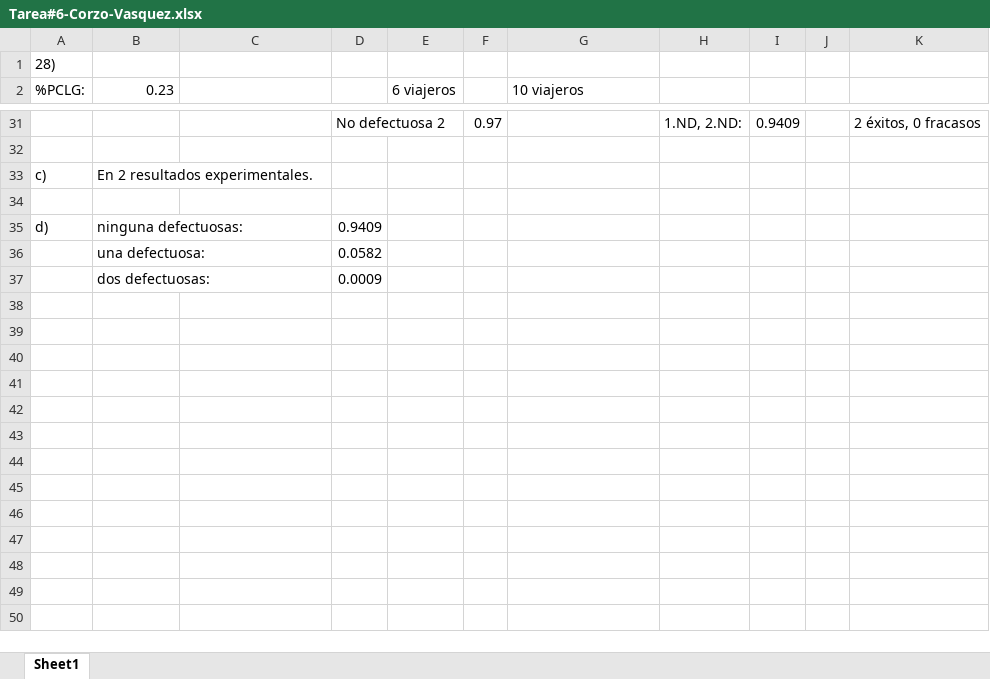
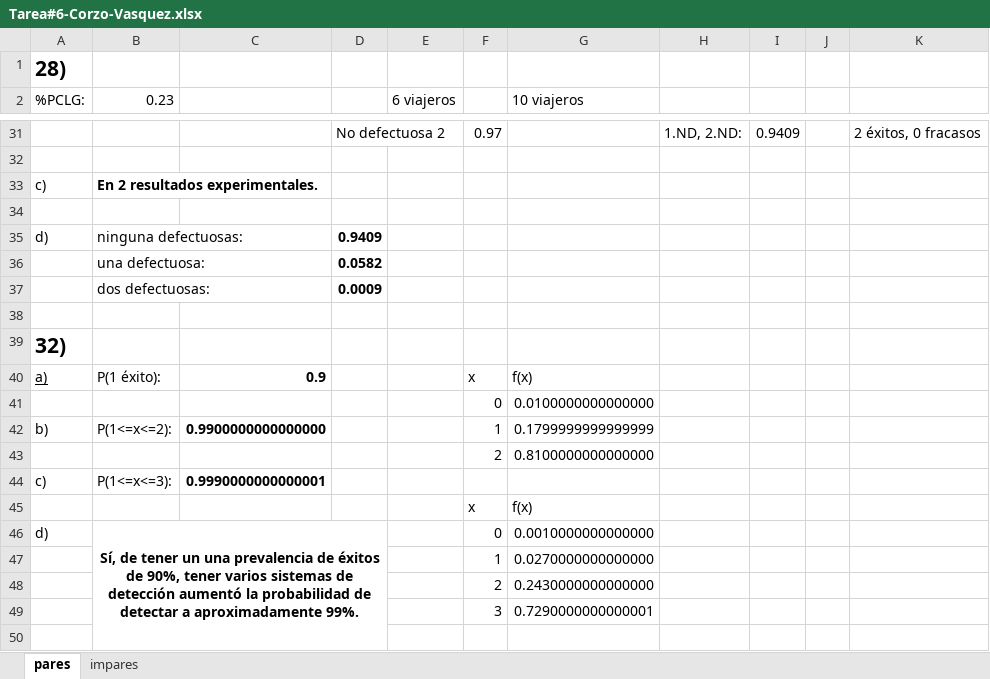
Before and after one commit to DavidCorzo/2.1, an Excel workbook: ___Estadistica_1-Notas___/__Entregables__/Tarea#6/Tarea#6-Corzo-Vasquez.xlsx, sheet pares, drawn as a sheet; only a part is shown, gaps mark what is left out; values as stored, in another font and other column widths than the file's, no borders; the diff covers the shown part only; the diff names each change by its address in the sheet, - before the commit and + after, or states it on an @@ line.

```diff
--- a/___Estadistica_1-Notas___/__Entregables__/Tarea#6/Tarea#6-Corzo-Vasquez.xlsx (sheet pares)
+++ b/___Estadistica_1-Notas___/__Entregables__/Tarea#6/Tarea#6-Corzo-Vasquez.xlsx (sheet pares)
-sheet tab: Sheet1
+sheet tab: pares
+sheet tab: impares
-A1 bold: off
+A1 bold: on, text size: larger
-B33 bold: off
+B33 bold: on
-D35:D37 bold: off
+D35:D37 bold: on
+row 38: (empty)
+row 39: 32)
+row 40: a) | P(1 éxito): | 0.9 |  |  | x | f(x)
+row 41:  |  |  |  |  | 0 | 0.0100000000000000
+row 42: b) | P(1<=x<=2): | 0.9900000000000000 |  |  | 1 | 0.1799999999999999
+row 43:  |  |  |  |  | 2 | 0.8100000000000000
+row 44: c) | P(1<=x<=3): | 0.9990000000000001
+row 45:  |  |  |  |  | x | f(x)
+row 46: d) | Sí, de tener un una prevalencia de éxitos de 90%, tener varios sistemas de detección aumentó la probabilidad de detectar a aproximadamente 99%. |  |  |  | 0 | 0.0010000000000000
+row 47:  |  |  |  |  | 1 | 0.0270000000000000
+row 48:  |  |  |  |  | 2 | 0.2430000000000000
+row 49:  |  |  |  |  | 3 | 0.7290000000000001
+row 50: (empty)
```
Also changed, not shown: 45 added rows and cell formats elsewhere in this sheet, 3 other files.
